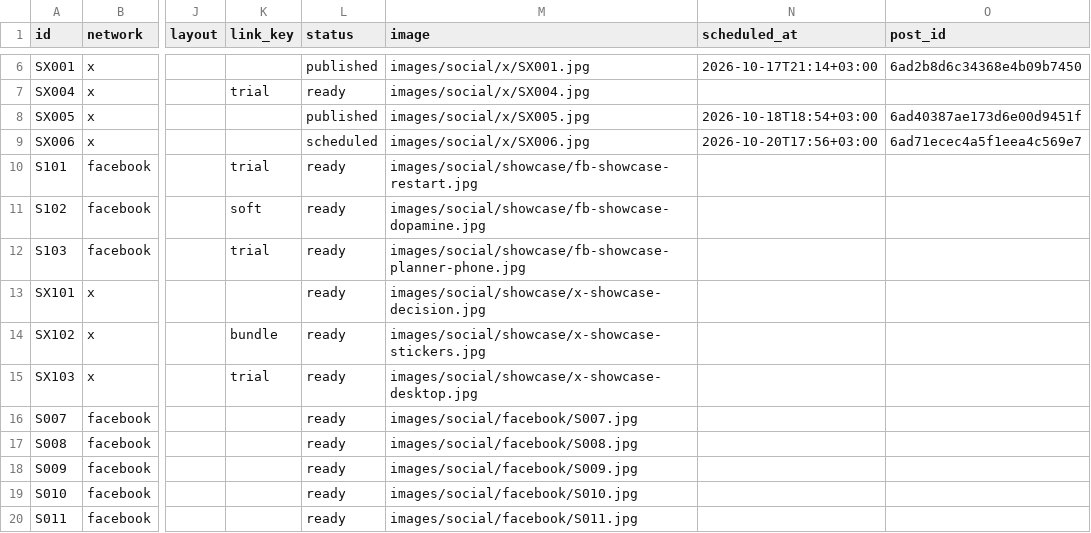
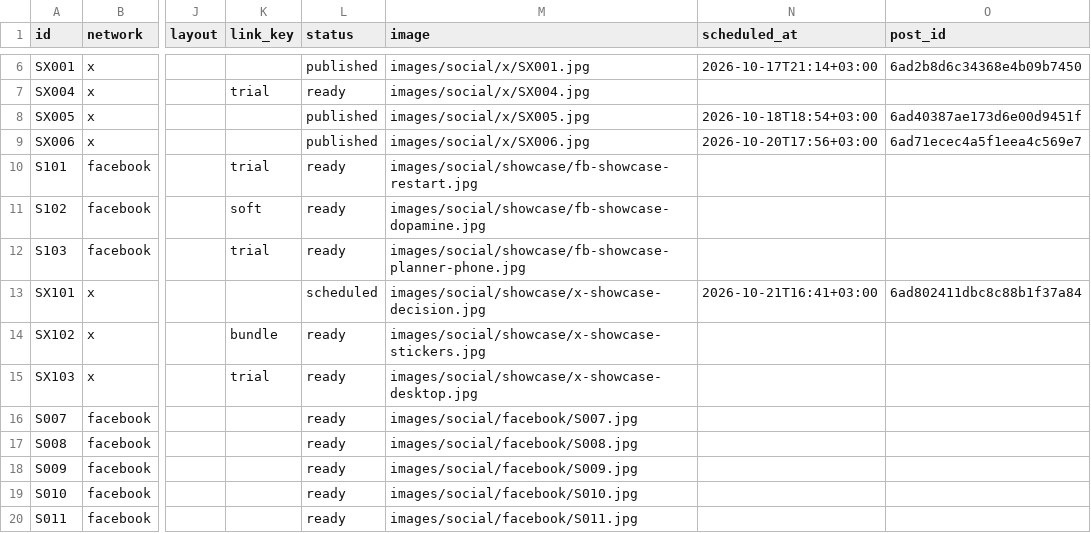
Before and after one commit to vivaticvv-cyber/focus-pins, a CSV file: social.csv, drawn as a sheet; only a part is shown, gaps mark what is left out; the diff names each change by its address in the sheet, - before the commit and + after, or states it on an @@ line.

Commit message:
social: publish statuses

```diff
--- a/social.csv
+++ b/social.csv
-L9 (status): scheduled
+L9 (status): published
-L13 (status): ready
+L13 (status): scheduled
-N13 (scheduled_at): (empty)
+N13 (scheduled_at): 2026-10-21T16:41+03:00
-O13 (post_id): (empty)
+O13 (post_id): 6ad802411dbc8c88b1f37a84
```
